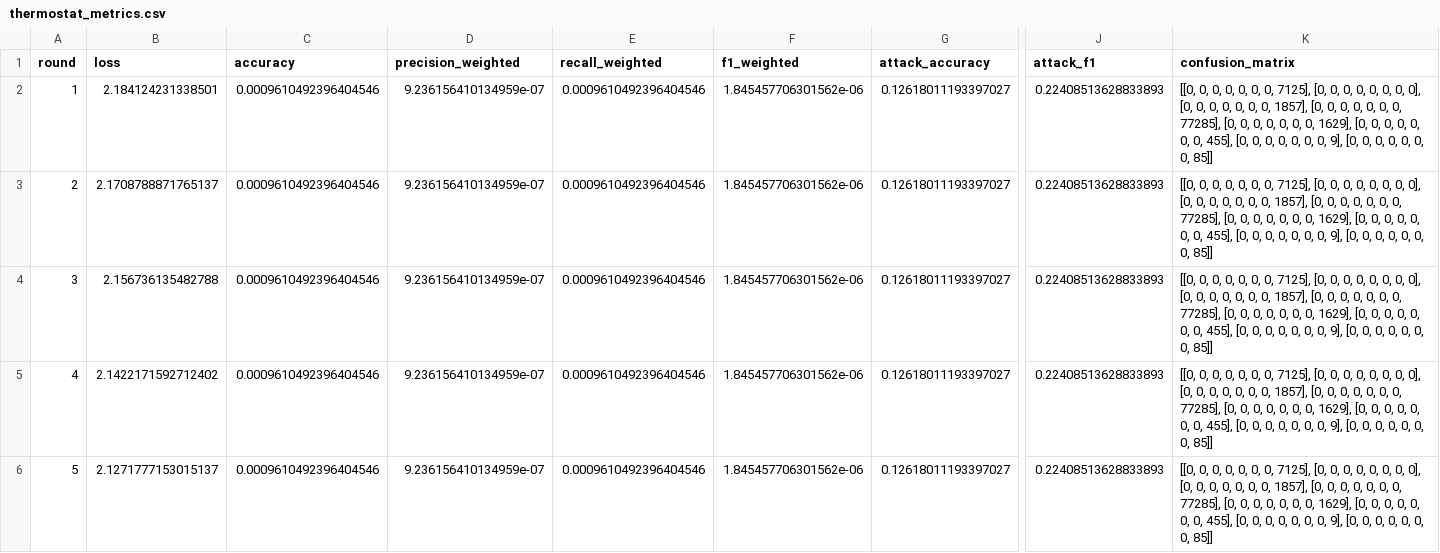
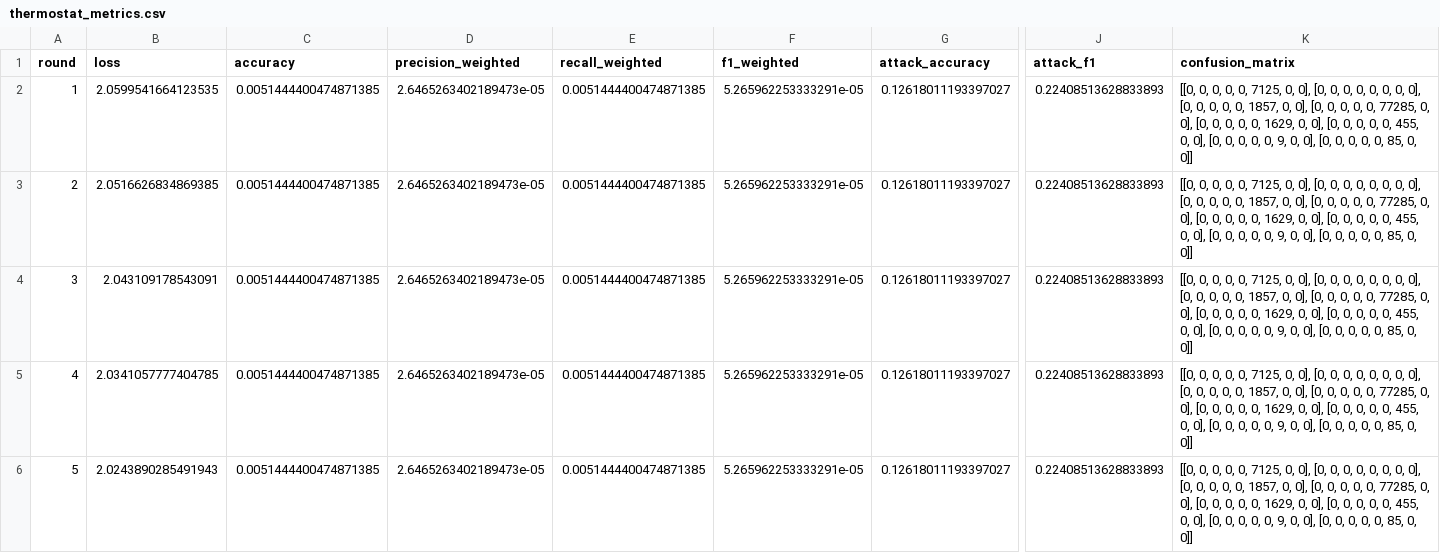
Before and after one commit to jbofficial2003/Capstone, a CSV file: results/thermostat_metrics.csv, drawn as a sheet; only a part is shown, gaps mark what is left out; the diff names each change by its address in the sheet, - before the commit and + after, or states it on an @@ line.

```diff
--- a/results/thermostat_metrics.csv
+++ b/results/thermostat_metrics.csv
-B2 (loss): 2.184124231338501
+B2 (loss): 2.0599541664123535
-C2:C6 (accuracy): 0.0009610492396404546
+C2:C6 (accuracy): 0.0051444400474871385
-D2:D6 (precision_weighted): 9.236156410134959e-07
+D2:D6 (precision_weighted): 2.6465263402189473e-05
-E2:E6 (recall_weighted): 0.0009610492396404546
+E2:E6 (recall_weighted): 0.0051444400474871385
-F2:F6 (f1_weighted): 1.845457706301562e-06
+F2:F6 (f1_weighted): 5.265962253333291e-05
-K2:K6 (confusion_matrix): …0, 0, 0, 0, 7125], [0, 0, 0, 0, 0, 0, 0, 0], [0, 0, 0, 0, 0, 0, 0, 1857], [0, 0, 0, 0, 0, 0, 0, 77285], [0, 0, 0, 0, 0, 0, 0, 1629], [0, 0, 0, 0, 0, 0, 0, 455], [0, 0, 0, 0, 0, 0, 0, 9], [0, 0, 0, 0, 0, 0, 0, 85]]
+K2:K6 (confusion_matrix): …0, 0, 7125, 0, 0], [0, 0, 0, 0, 0, 0, 0, 0], [0, 0, 0, 0, 0, 1857, 0, 0], [0, 0, 0, 0, 0, 77285, 0, 0], [0, 0, 0, 0, 0, 1629, 0, 0], [0, 0, 0, 0, 0, 455, 0, 0], [0, 0, 0, 0, 0, 9, 0, 0], [0, 0, 0, 0, 0, 85, 0, 0]]
-B3 (loss): 2.1708788871765137
+B3 (loss): 2.0516626834869385
-B4 (loss): 2.156736135482788
+B4 (loss): 2.043109178543091
-B5 (loss): 2.1422171592712402
+B5 (loss): 2.0341057777404785
-B6 (loss): 2.1271777153015137
+B6 (loss): 2.0243890285491943
```
Also changed, not shown: results/fridge_metrics.csv, results/garage_metrics.csv, 9 other files.
